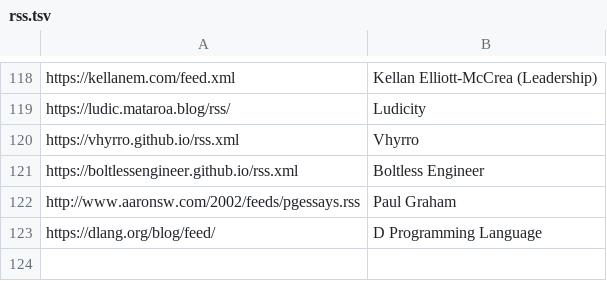
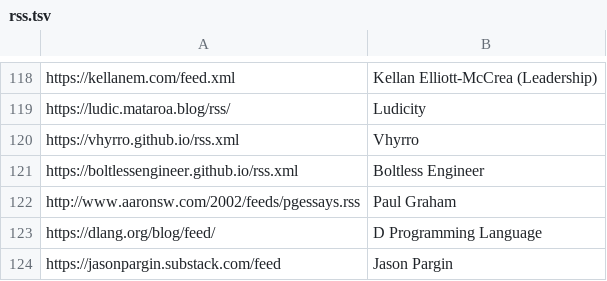
Before and after one commit to mitchpaulus/dotfiles, a TSV file: rss.tsv, drawn as a sheet; only a part is shown, gaps mark what is left out.

Commit message:
Update RSS

```diff
--- a/rss.tsv
+++ b/rss.tsv
@@ -123 +123,2 @@ http://www.aaronsw.com/2002/feeds/pgessays.rss	Paul Graham
 https://dlang.org/blog/feed/	D Programming Language
+https://jasonpargin.substack.com/feed	Jason Pargin
```
